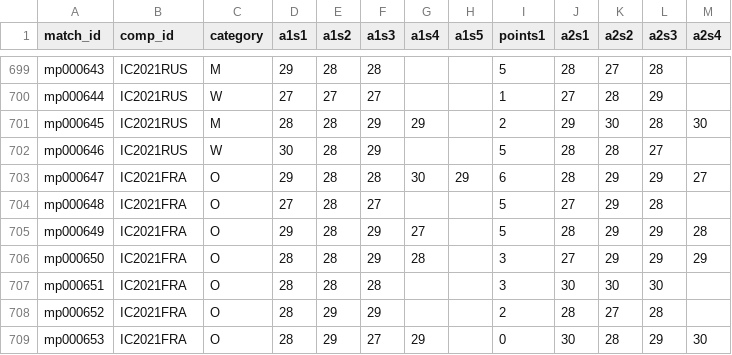
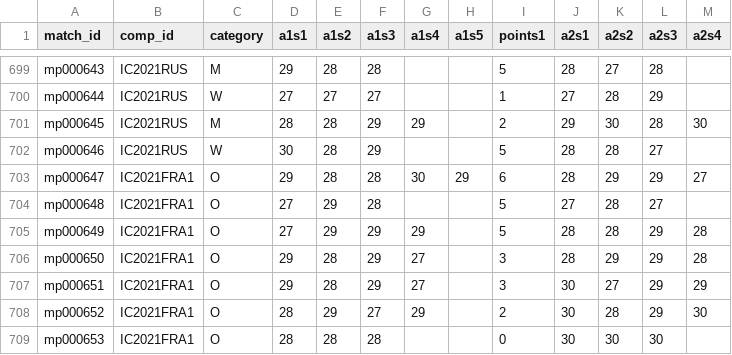
Before and after one commit to iau-crossbow-mo/IAU-Database, a CSV file: data/match_play_results.csv, drawn as a sheet; only a part is shown, gaps mark what is left out; the diff covers the shown part only; the diff names each change by its address in the sheet, - before the commit and + after, or states it on an @@ line.

```diff
--- a/data/match_play_results.csv
+++ b/data/match_play_results.csv
-B703:B709 (comp_id): IC2021FRA
+B703:B709 (comp_id): IC2021FRA1
-E704:E705 (a1s2): 28
+E704:E705 (a1s2): 29
-F704 (a1s3): 27
+F704 (a1s3): 28
-K704:K705 (a2s2): 29
+K704:K705 (a2s2): 28
-L704 (a2s3): 28
+L704 (a2s3): 27
-D705 (a1s1): 29
+D705 (a1s1): 27
-G705 (a1s4): 27
+G705 (a1s4): 29
-D706:D707 (a1s1): 28
+D706:D707 (a1s1): 29
-G706 (a1s4): 28
+G706 (a1s4): 27
-J706 (a2s1): 27
+J706 (a2s1): 28
-M706 (a2s4): 29
+M706 (a2s4): 28
-F707 (a1s3): 28
+F707 (a1s3): 29
-G707 (a1s4): (empty)
+G707 (a1s4): 27
-K707 (a2s2): 30
+K707 (a2s2): 27
-L707 (a2s3): 30
+L707 (a2s3): 29
-M707 (a2s4): (empty)
+M707 (a2s4): 29
-F708 (a1s3): 29
+F708 (a1s3): 27
-G708 (a1s4): (empty)
+G708 (a1s4): 29
-J708 (a2s1): 28
+J708 (a2s1): 30
-K708 (a2s2): 27
+K708 (a2s2): 28
-L708 (a2s3): 28
+L708 (a2s3): 29
-M708 (a2s4): (empty)
+M708 (a2s4): 30
-E709 (a1s2): 29
+E709 (a1s2): 28
-F709 (a1s3): 27
+F709 (a1s3): 28
-G709 (a1s4): 29
+G709 (a1s4): (empty)
-K709 (a2s2): 28
+K709 (a2s2): 30
-L709 (a2s3): 29
+L709 (a2s3): 30
-M709 (a2s4): 30
+M709 (a2s4): (empty)
```
Also changed, not shown: 46 edited cells elsewhere in this file, data/athletes.csv, 1 other file.
